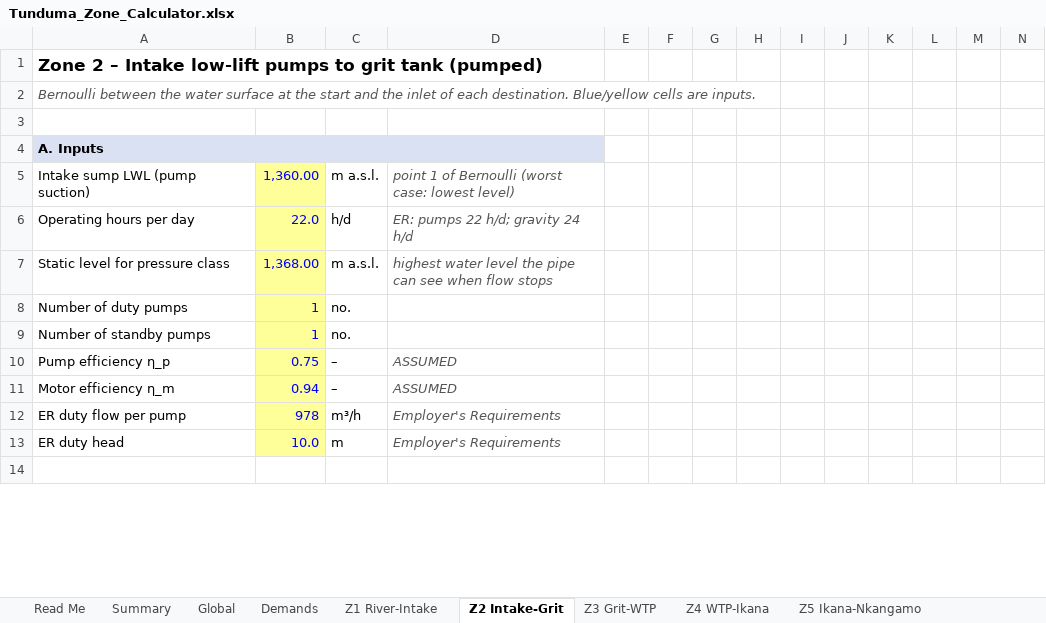
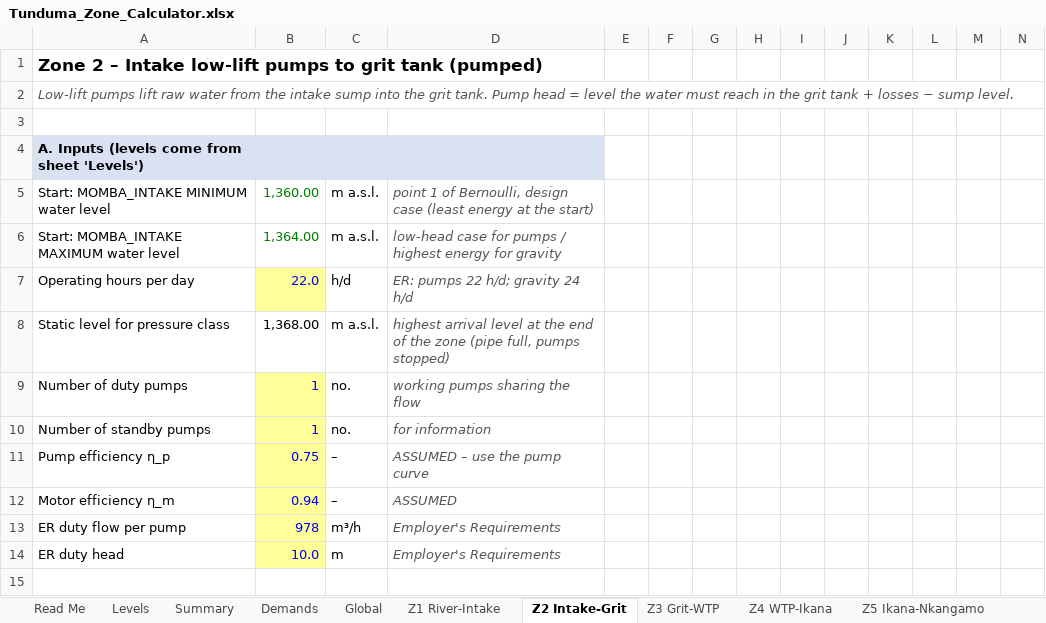
Before and after one commit to allensally61-prog/HYDRAULIC-ANALYSIS-TUNDUMA, an Excel workbook: results/Tunduma_Zone_Calculator.xlsx, sheet Z2 Intake-Grit, drawn as a sheet; only a part is shown; values as stored, in another font and other column widths than the file's, no borders; addresses are those after the commit; rows hold the shown columns only; the diff covers the shown part only; the diff names each change by its address in the sheet, - before the commit and + after, or states it on an @@ line.

```diff
--- a/results/Tunduma_Zone_Calculator.xlsx (sheet Z2 Intake-Grit)
+++ b/results/Tunduma_Zone_Calculator.xlsx (sheet Z2 Intake-Grit)
+sheet tab: Levels
@@ sheet tab order changed: Read Me | Levels | Summary | Demands | Global | Z1 River-Intake | Z2 Intake-Grit | Z3 Grit-WTP | Z4 WTP-Ikana | Z5 Ikana-Nkangamo @@
-A2: Bernoulli between the water surface at the start and the inlet of each destination. Blue/yellow cells are inputs.
+A2: Low-lift pumps lift raw water from the intake sump into the grit tank. Pump head = level the water must reach in the grit tank + losses − sump level.
-A4: A. Inputs
+A4: A. Inputs (levels come from sheet 'Levels')
-A5: Intake sump LWL (pump suction)
+A5: Start: MOMBA_INTAKE MINIMUM water level
@@ B5 fill: #FFFF99 → none, text colour: #0000FF → #008000 @@
-D5: …1 of Bernoulli (worst case: lowest level)
+D5: …1 of Bernoulli, design case (least energy at the start)
+row 6: Start: MOMBA_INTAKE MAXIMUM water level | 1,364.00 | m a.s.l. | low-head case for pumps / highest energy for gravity
@@ B8 fill: #FFFF99 → none, text colour: #0000FF → black @@
-D8: highest water level the pipe can see when flow stops
+D8: highest arrival level at the end of the zone (pipe full, pumps stopped)
-D9: (empty)
+D9: working pumps sharing the flow
-D10: (empty)
+D10: for information
-D11: ASSUMED
+D11: ASSUMED – use the pump curve
```
Also changed, not shown: 13 added rows, 2 removed rows, 11 edited cells and cell formats elsewhere in this sheet, sheet Z6 Nkangamo-Uhuru, sheet Summary, sheet Z7 Uhuru-Chapwa, sheet Z3 Grit-WTP, sheet Z4 WTP-Ikana, sheet Z5 Ikana-Nkangamo, 4 more sheets, formulas that keep their value, 4 other files.
